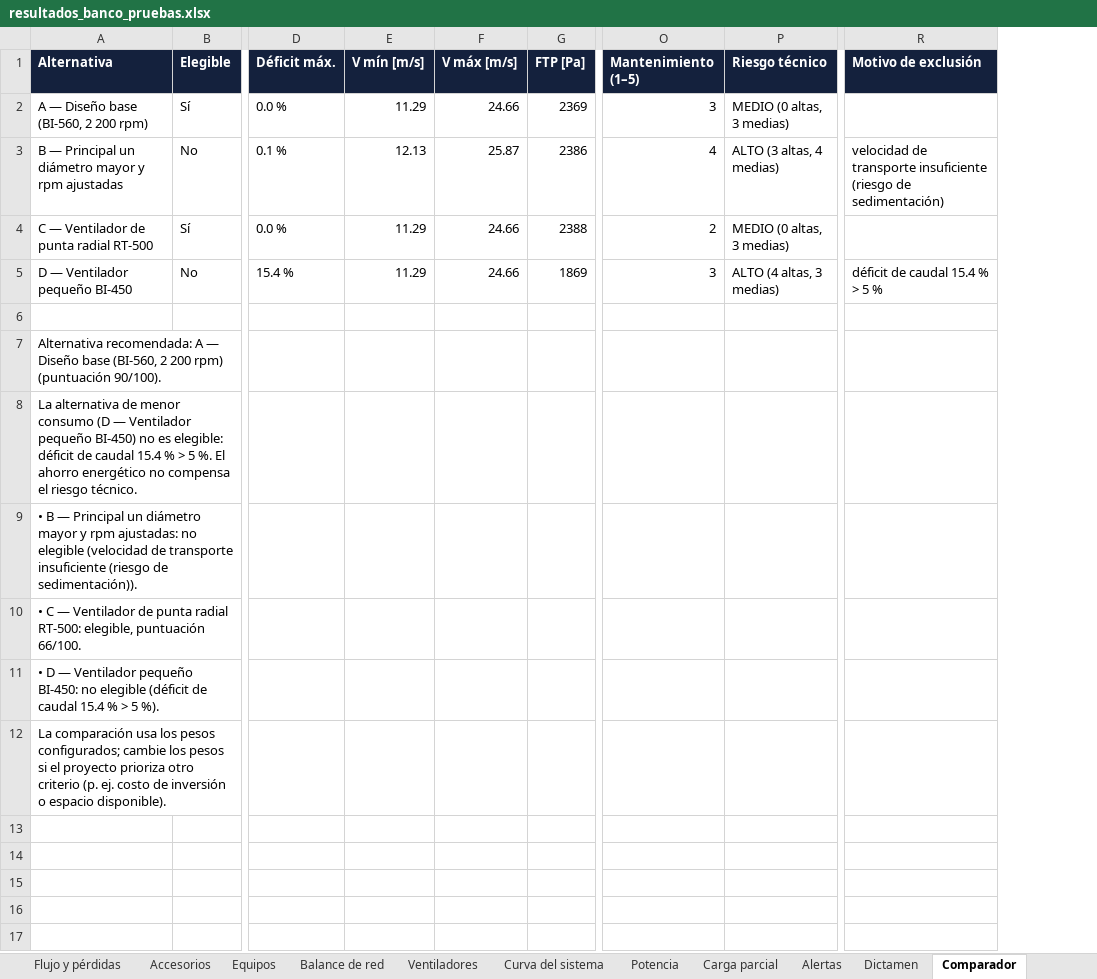
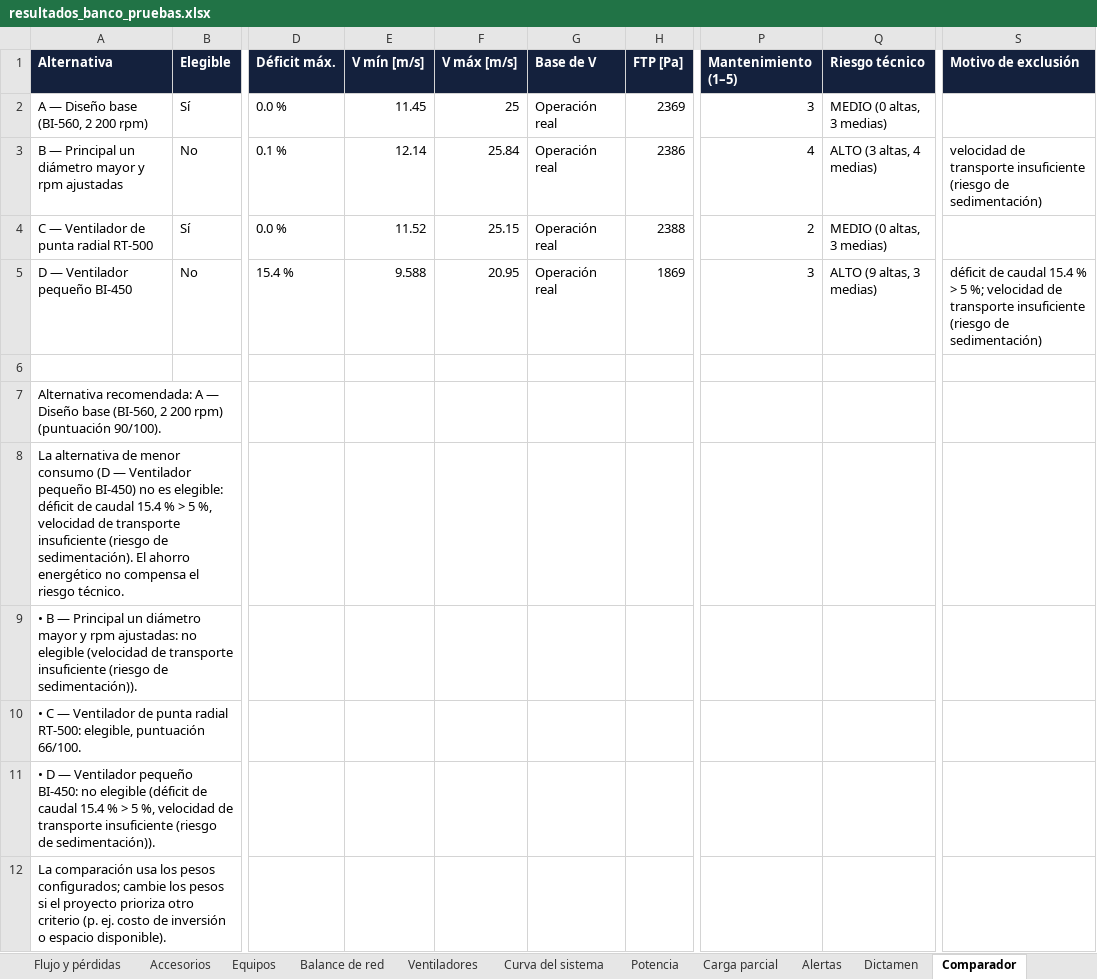
Before and after one commit to delarosaclr2-cmd/ENGICALC, an Excel workbook: HVAC_INDUSTRIAL_CALCULATOR/examples/resultados_banco_pruebas.xlsx, sheet Comparador, drawn as a sheet; only a part is shown, gaps mark what is left out; values as stored, in another font and other column widths than the file's, no borders; addresses are those after the commit; the diff names each change by its address in the sheet, - before the commit and + after, or states it on an @@ line.

Commit message:
fix(hvac): corregir los 4 hallazgos de la revisión del PR #3 y añadir pruebas de regresión
Eficiencia >100% bloquea motor; transporte verificado en operación real; búsqueda del punto de operación con curva ajustada a rpm/diámetro; exportación sin resultados desactualizados. ENGICALC 389/389, HVAC 132/132. Detalle en HVAC_INDUSTRIAL_CALCULATOR/CHANGELOG.md.

```diff
--- a/HVAC_INDUSTRIAL_CALCULATOR/examples/resultados_banco_pruebas.xlsx (sheet Comparador)
+++ b/HVAC_INDUSTRIAL_CALCULATOR/examples/resultados_banco_pruebas.xlsx (sheet Comparador)
+column G (Base de V), rows 2-5: all Operación real
-E2 (V mín [m/s]): 11.29
+E2 (V mín [m/s]): 11.45
-F2 (V máx [m/s]): 24.66
+F2 (V máx [m/s]): 25
-E3 (V mín [m/s]): 12.13
+E3 (V mín [m/s]): 12.14
-F3 (V máx [m/s]): 25.87
+F3 (V máx [m/s]): 25.84
-E4 (V mín [m/s]): 11.29
+E4 (V mín [m/s]): 11.52
-F4 (V máx [m/s]): 24.66
+F4 (V máx [m/s]): 25.15
-E5 (V mín [m/s]): 11.29
+E5 (V mín [m/s]): 9.588
-F5 (V máx [m/s]): 24.66
+F5 (V máx [m/s]): 20.95
-Q5 (Riesgo técnico): ALTO (4 altas, 3 medias)
+Q5 (Riesgo técnico): ALTO (9 altas, 3 medias)
-S5 (Motivo de exclusión): …> 5 %
+S5 (Motivo de exclusión): …> 5 %; velocidad de transporte insuficiente (riesgo de sedimentación)
-A8 (Alternativa): …> 5 %. El ahorro…
+A8 (Alternativa): …> 5 %, velocidad de transporte insuficiente (riesgo de sedimentación). El ahorro…
-A11 (Alternativa): …> 5 %).
+A11 (Alternativa): …> 5 %, velocidad de transporte insuficiente (riesgo de sedimentación)).
```
Also changed, not shown: sheet Alertas, sheet Resumen, charts or pictures, 23 other files.
